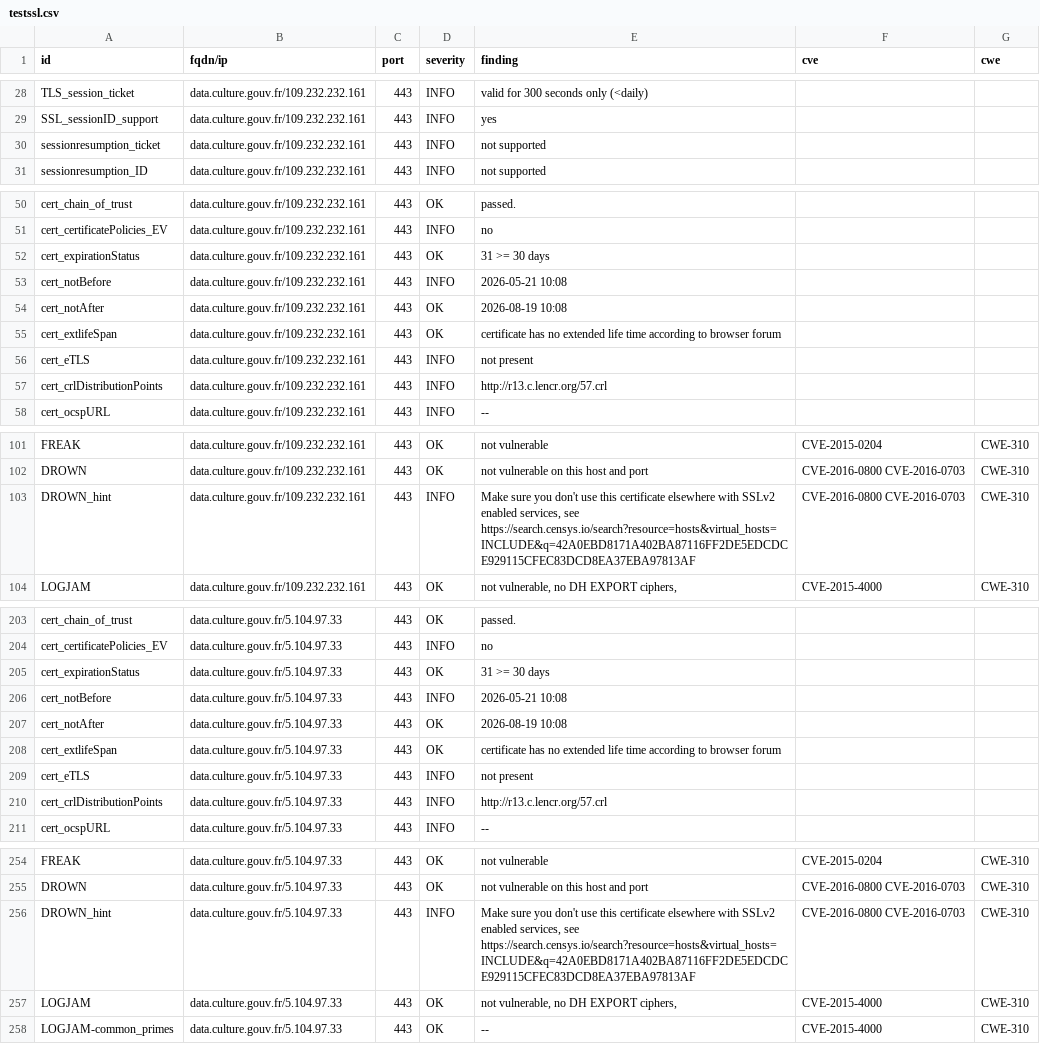
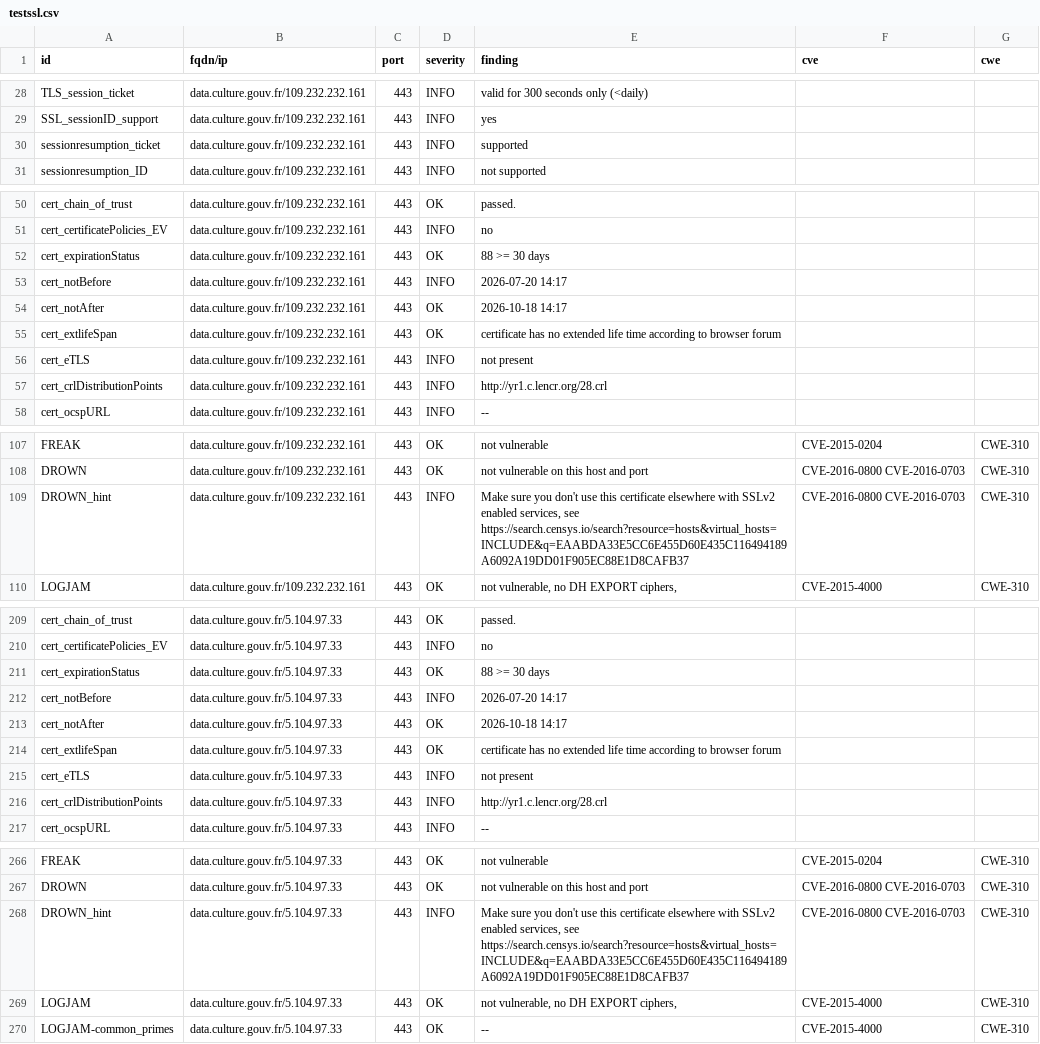
Before and after one commit to culturegouv/dashlord, a CSV file: results/aHR0cHM6Ly9kYXRhLmN1bHR1cmUuZ291di5mcg==/testssl.csv, drawn as a sheet; only a part is shown, gaps mark what is left out; the diff covers the shown part only.

```diff
--- a/results/aHR0cHM6Ly9kYXRhLmN1bHR1cmUuZ291di5mcg==/testssl.csv
+++ b/results/aHR0cHM6Ly9kYXRhLmN1bHR1cmUuZ291di5mcg==/testssl.csv
@@ -29,3 +29,3 @@
 "SSL_sessionID_support","data.culture.gouv.fr/109.232.232.161","443","INFO","yes","",""
-"sessionresumption_ticket","data.culture.gouv.fr/109.232.232.161","443","INFO","not supported","",""
+"sessionresumption_ticket","data.culture.gouv.fr/109.232.232.161","443","INFO","supported","",""
 "sessionresumption_ID","data.culture.gouv.fr/109.232.232.161","443","INFO","not supported","",""
@@ -51,8 +51,8 @@
 "cert_certificatePolicies_EV","data.culture.gouv.fr/109.232.232.161","443","INFO","no","",""
-"cert_expirationStatus","data.culture.gouv.fr/109.232.232.161","443","OK","31 >= 30 days","",""
-"cert_notBefore","data.culture.gouv.fr/109.232.232.161","443","INFO","2026-05-21 10:08","",""
-"cert_notAfter","data.culture.gouv.fr/109.232.232.161","443","OK","2026-08-19 10:08","",""
+"cert_expirationStatus","data.culture.gouv.fr/109.232.232.161","443","OK","88 >= 30 days","",""
+"cert_notBefore","data.culture.gouv.fr/109.232.232.161","443","INFO","2026-07-20 14:17","",""
+"cert_notAfter","data.culture.gouv.fr/109.232.232.161","443","OK","2026-10-18 14:17","",""
 "cert_extlifeSpan","data.culture.gouv.fr/109.232.232.161","443","OK","certificate has no extended life time according to browser forum","",""
 "cert_eTLS","data.culture.gouv.fr/109.232.232.161","443","INFO","not present","",""
-"cert_crlDistributionPoints","data.culture.gouv.fr/109.232.232.161","443","INFO","http://r13.c.lencr.org/57.crl","",""
+"cert_crlDistributionPoints","data.culture.gouv.fr/109.232.232.161","443","INFO","http://yr1.c.lencr.org/28.crl","",""
 "cert_ocspURL","data.culture.gouv.fr/109.232.232.161","443","INFO","--","",""
@@ -102,3 +108,3 @@
 "DROWN","data.culture.gouv.fr/109.232.232.161","443","OK","not vulnerable on this host and port","CVE-2016-0800 CVE-2016-0703","CWE-310"
-"DROWN_hint","data.culture.gouv.fr/109.232.232.161","443","INFO","Make sure you don't use this certificate elsewhere with SSLv2 enabled services, see https://search.censys.io/search?resource=hosts&virtual_hosts=INCLUDE&q=42A0EBD8171A402BA87116FF2DE5EDCDCE929115CFEC83DCD8EA37EBA97813AF","CVE-2016-0800 CVE-2016-0703","CWE-310"
+"DROWN_hint","data.culture.gouv.fr/109.232.232.161","443","INFO","Make sure you don't use this certificate elsewhere with SSLv2 enabled services, see https://search.censys.io/search?resource=hosts&virtual_hosts=INCLUDE&q=EAABDA33E5CC6E455D60E435C116494189A6092A19DD01F905EC88E1D8CAFB37","CVE-2016-0800 CVE-2016-0703","CWE-310"
 "LOGJAM","data.culture.gouv.fr/109.232.232.161","443","OK","not vulnerable, no DH EXPORT ciphers,","CVE-2015-4000","CWE-310"
@@ -204,8 +210,8 @@
 "cert_certificatePolicies_EV","data.culture.gouv.fr/5.104.97.33","443","INFO","no","",""
-"cert_expirationStatus","data.culture.gouv.fr/5.104.97.33","443","OK","31 >= 30 days","",""
-"cert_notBefore","data.culture.gouv.fr/5.104.97.33","443","INFO","2026-05-21 10:08","",""
-"cert_notAfter","data.culture.gouv.fr/5.104.97.33","443","OK","2026-08-19 10:08","",""
+"cert_expirationStatus","data.culture.gouv.fr/5.104.97.33","443","OK","88 >= 30 days","",""
+"cert_notBefore","data.culture.gouv.fr/5.104.97.33","443","INFO","2026-07-20 14:17","",""
+"cert_notAfter","data.culture.gouv.fr/5.104.97.33","443","OK","2026-10-18 14:17","",""
 "cert_extlifeSpan","data.culture.gouv.fr/5.104.97.33","443","OK","certificate has no extended life time according to browser forum","",""
 "cert_eTLS","data.culture.gouv.fr/5.104.97.33","443","INFO","not present","",""
-"cert_crlDistributionPoints","data.culture.gouv.fr/5.104.97.33","443","INFO","http://r13.c.lencr.org/57.crl","",""
+"cert_crlDistributionPoints","data.culture.gouv.fr/5.104.97.33","443","INFO","http://yr1.c.lencr.org/28.crl","",""
 "cert_ocspURL","data.culture.gouv.fr/5.104.97.33","443","INFO","--","",""
@@ -255,3 +267,3 @@
 "DROWN","data.culture.gouv.fr/5.104.97.33","443","OK","not vulnerable on this host and port","CVE-2016-0800 CVE-2016-0703","CWE-310"
-"DROWN_hint","data.culture.gouv.fr/5.104.97.33","443","INFO","Make sure you don't use this certificate elsewhere with SSLv2 enabled services, see https://search.censys.io/search?resource=hosts&virtual_hosts=INCLUDE&q=42A0EBD8171A402BA87116FF2DE5EDCDCE929115CFEC83DCD8EA37EBA97813AF","CVE-2016-0800 CVE-2016-0703","CWE-310"
+"DROWN_hint","data.culture.gouv.fr/5.104.97.33","443","INFO","Make sure you don't use this certificate elsewhere with SSLv2 enabled services, see https://search.censys.io/search?resource=hosts&virtual_hosts=INCLUDE&q=EAABDA33E5CC6E455D60E435C116494189A6092A19DD01F905EC88E1D8CAFB37","CVE-2016-0800 CVE-2016-0703","CWE-310"
 "LOGJAM","data.culture.gouv.fr/5.104.97.33","443","OK","not vulnerable, no DH EXPORT ciphers,","CVE-2015-4000","CWE-310"
```
Also changed, not shown: 12 added rows and 24 edited cells elsewhere in this file, 8 other files.
